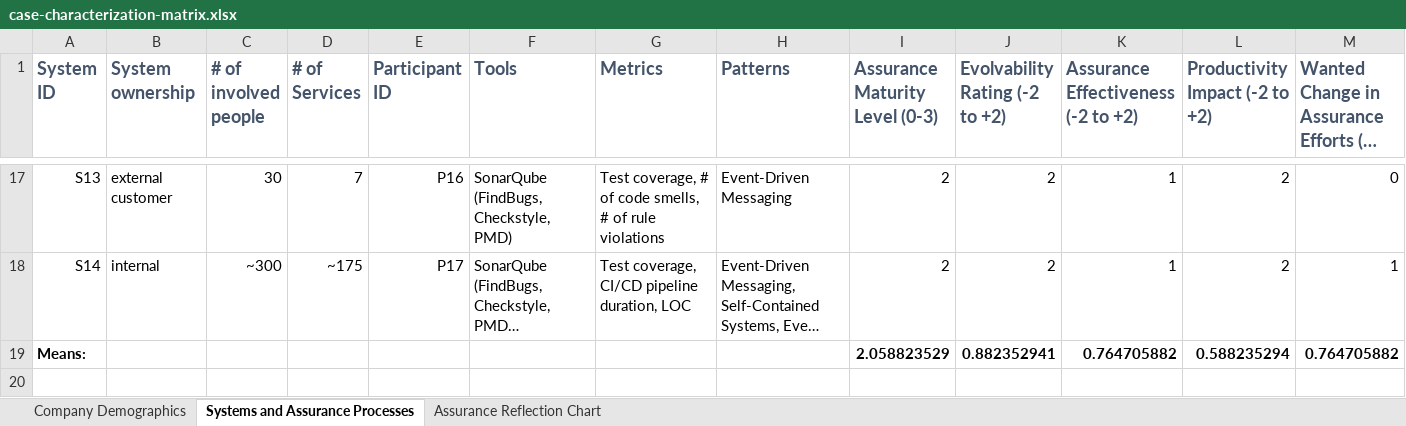
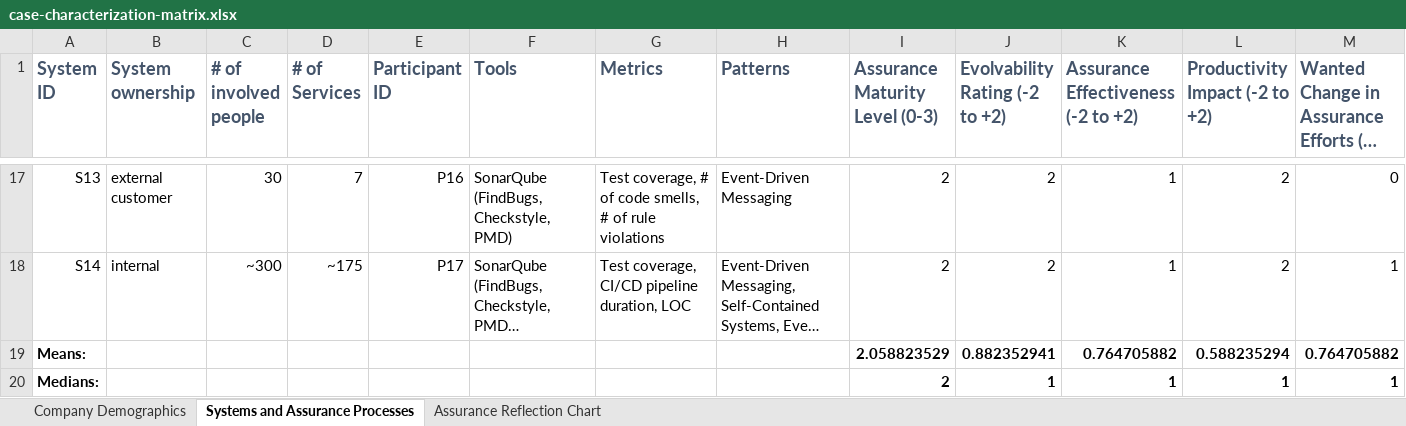
Before and after one commit to xJREB/research-microservices-evolvability-interviews, an Excel workbook: case-characterization-matrix.xlsx, sheet Systems and Assurance Processes, drawn as a sheet; only a part is shown, gaps mark what is left out; long unchanged cells end in …; values as stored, in another font and other column widths than the file's, no borders; the diff names each change by its address in the sheet, - before the commit and + after, or states it on an @@ line.

Commit message:
Added medians to case matrix

```diff
--- a/case-characterization-matrix.xlsx (sheet Systems and Assurance Processes)
+++ b/case-characterization-matrix.xlsx (sheet Systems and Assurance Processes)
+row 20: Medians: |  |  |  |  |  |  |  | 2 | 1 | 1 | 1 | 1
```
